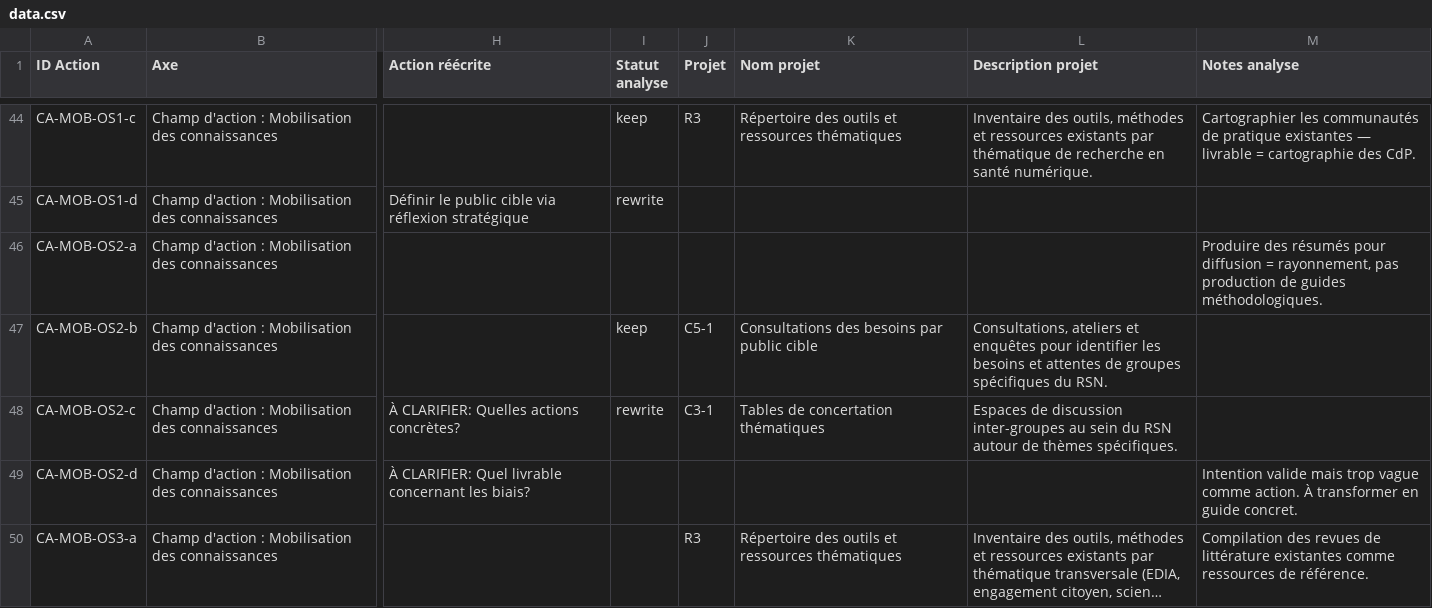
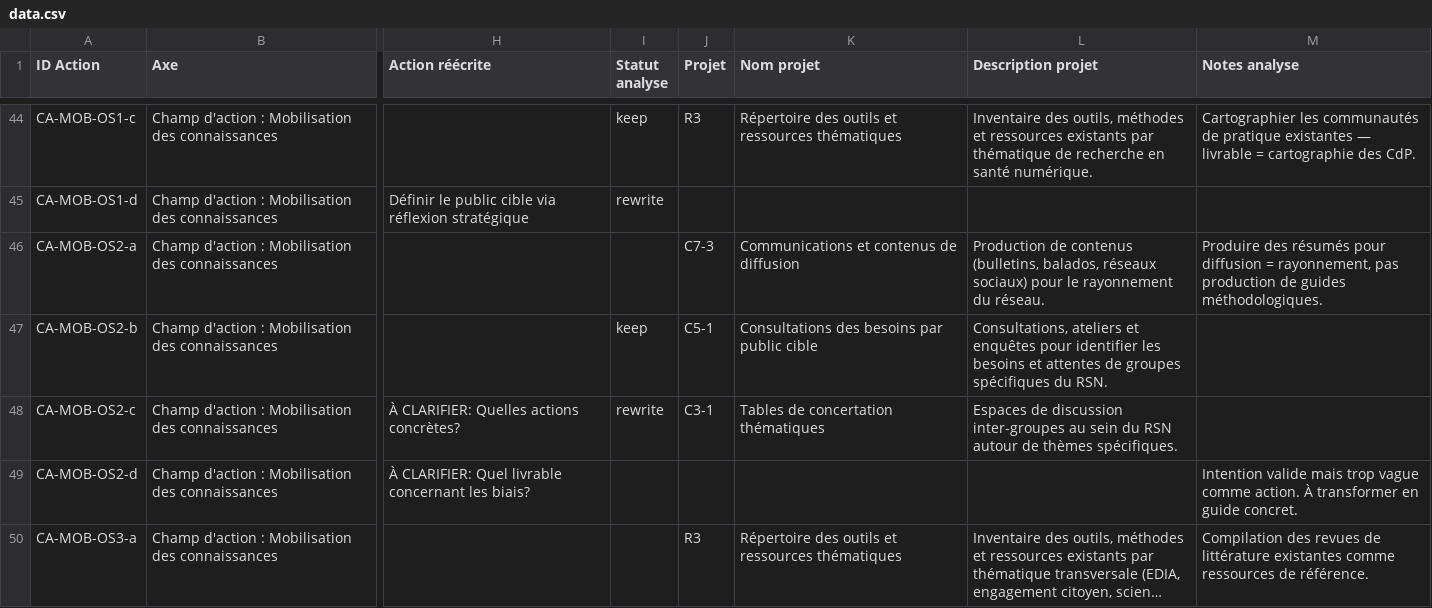
Before and after one commit to TessRSN/chantiers, a CSV file: data.csv, drawn as a sheet; only a part is shown, gaps mark what is left out; long unchanged cells end in …; the diff covers the shown part only; the diff names each change by its address in the sheet, - before the commit and + after, or states it on an @@ line.

Commit message:
Assign C7 Événements & Rayonnement to 3 projects + move CA-FORM-OS1-a to C4-1
- C7-1 Événements organisés par le RSN (7 actions)
- C7-2 Participations et interventions externes (4 actions)
- C7-3 Communications et contenus de diffusion (3 actions)
- CA-FORM-OS1-a moved from C7 to Formation & Relève (C4-1)
- EXT-HACK-2025 and EXT-COLLOQ reassigned from P-HACK/P-COLLOQ to C7-1
- VERSION bumped to 2.3

```diff
--- a/data.csv
+++ b/data.csv
-J46 (Projet): (empty)
+J46 (Projet): C7-3
-K46 (Nom projet): (empty)
+K46 (Nom projet): Communications et contenus de diffusion
-L46 (Description projet): (empty)
+L46 (Description projet): Production de contenus (bulletins, balados, réseaux sociaux) pour le rayonnement du réseau.
```
Also changed, not shown: 43 edited cells elsewhere in this file, 1 other file.
